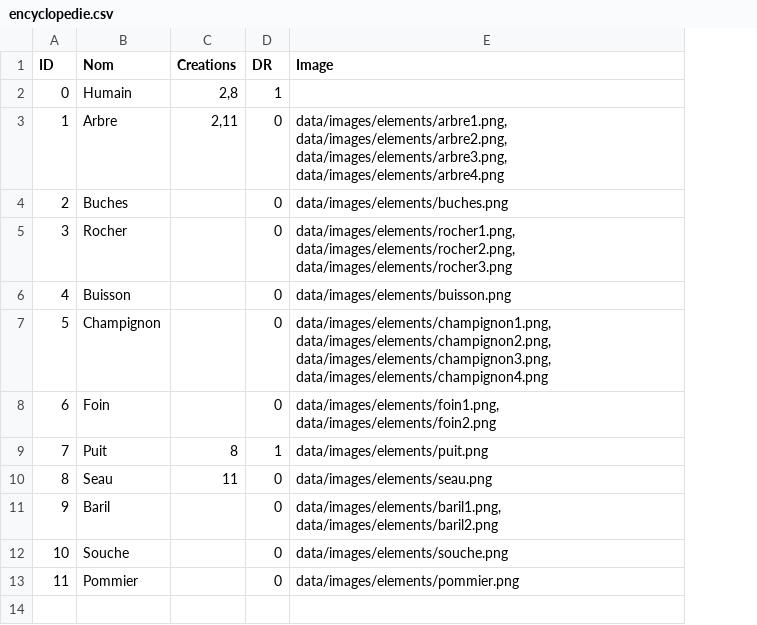
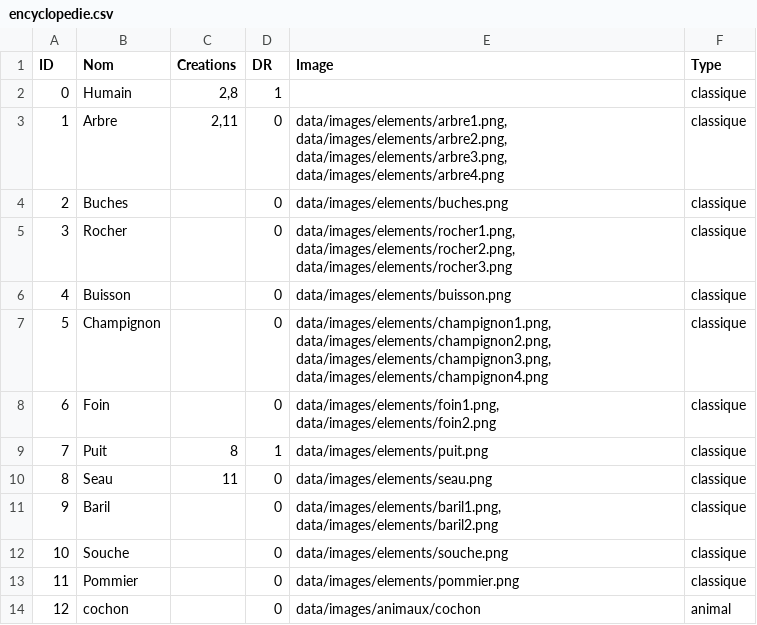
Before and after one commit to ma-sit/Elescape, a CSV file: sources/data/csv/encyclopedie.csv, drawn as a sheet; the diff names each change by its address in the sheet, - before the commit and + after, or states it on an @@ line.

Commit message:
Update encyclopedie.csv

```diff
--- a/sources/data/csv/encyclopedie.csv
+++ b/sources/data/csv/encyclopedie.csv
+column F (Type), rows 2-13: all classique
+row 14: 12 | cochon |  | 0 | data/images/animaux/cochon | animal
```
